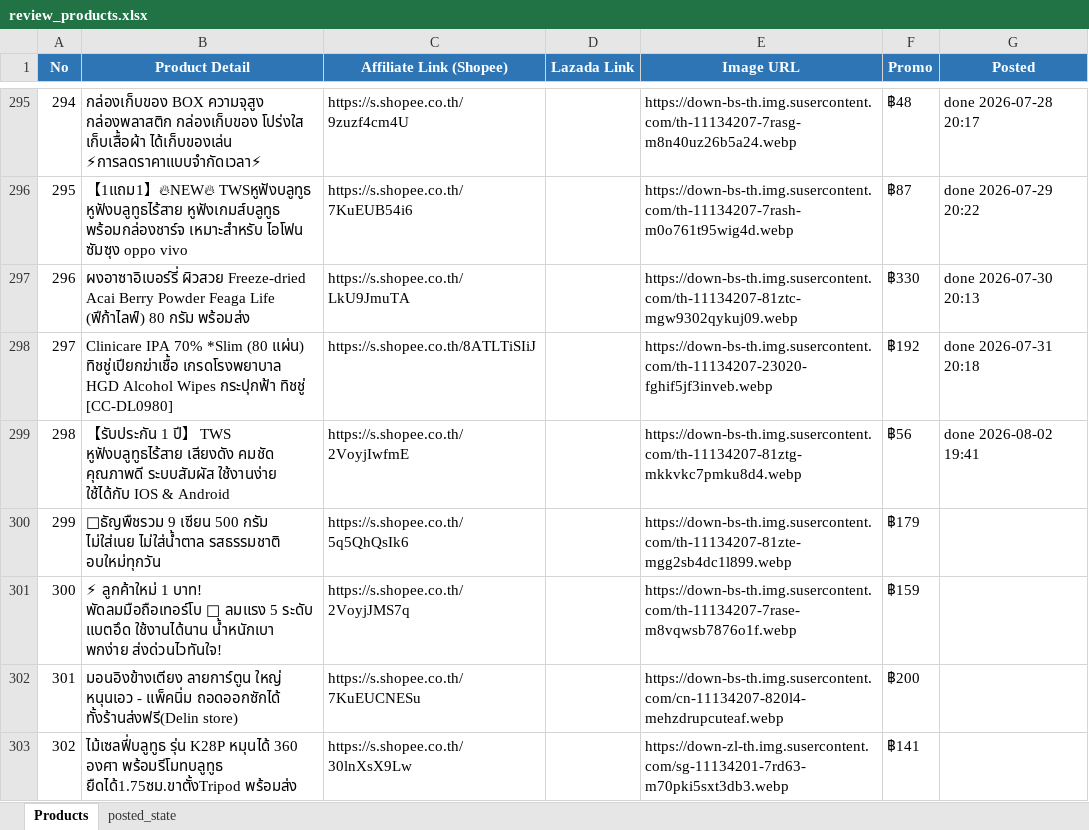
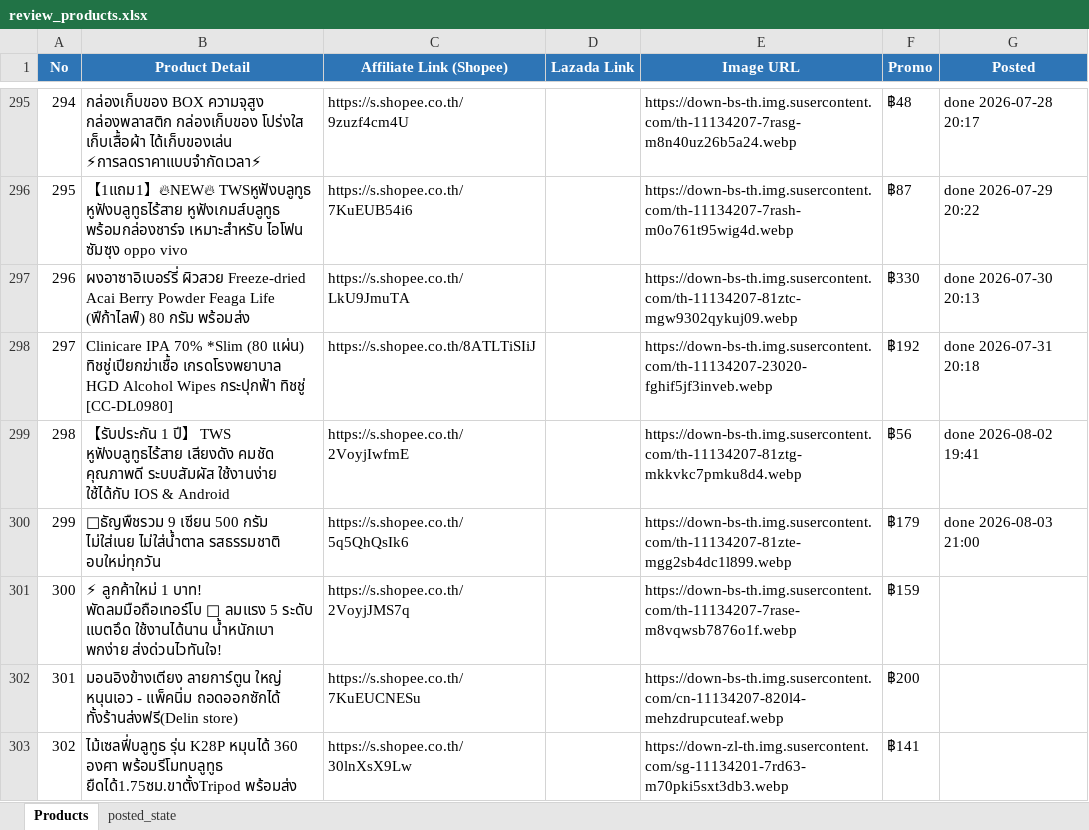
Before and after one commit to tongono-creator/rocket, an Excel workbook: review_products.xlsx, sheet Products, drawn as a sheet; only a part is shown, gaps mark what is left out; values as stored, in another font and other column widths than the file's, no borders; the diff names each change by its address in the sheet, - before the commit and + after, or states it on an @@ line.

```diff
--- a/review_products.xlsx (sheet Products)
+++ b/review_products.xlsx (sheet Products)
-G300 (Posted): (empty)
+G300 (Posted): done 2026-08-03 21:00
```
Also changed, not shown: sheet posted_state.
